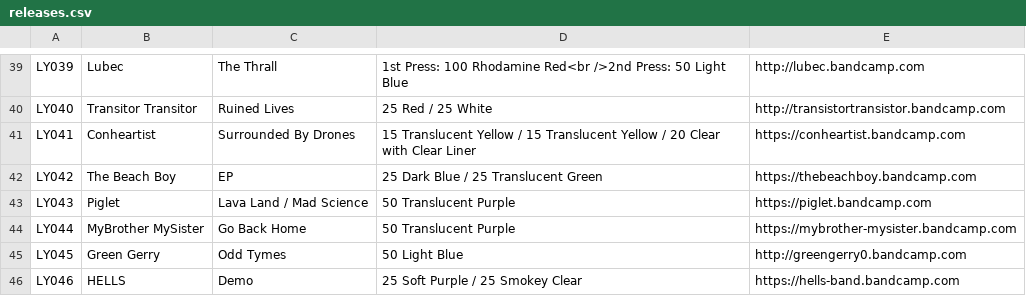
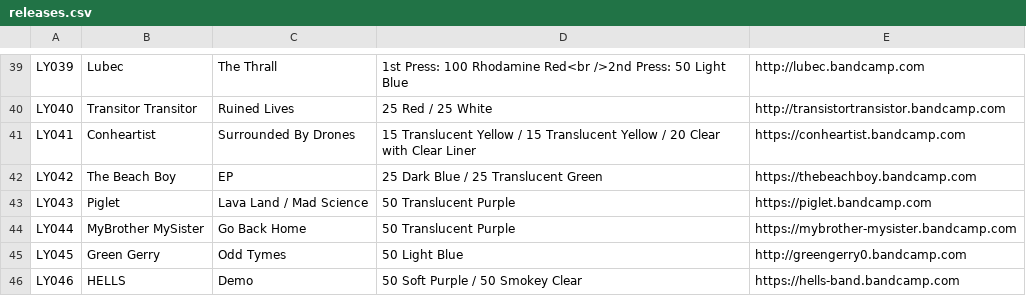
Before and after one commit to jessesquires/likeyoungrecords, a CSV file: bootstrap-photo-grid/releases.csv, drawn as a sheet; only a part is shown, gaps mark what is left out.

Commit message:
fix LY046

```diff
--- a/bootstrap-photo-grid/releases.csv
+++ b/bootstrap-photo-grid/releases.csv
@@ -45,2 +45,2 @@ LY044,MyBrother MySister,Go Back Home,50 Translucent Purple,https://mybrother-my
 LY045,Green Gerry,Odd Tymes,50 Light Blue,http://greengerry0.bandcamp.com
-LY046,HELLS,Demo,25 Soft Purple / 25 Smokey Clear,https://hells-band.bandcamp.com
+LY046,HELLS,Demo,50 Soft Purple / 50 Smokey Clear,https://hells-band.bandcamp.com
```
